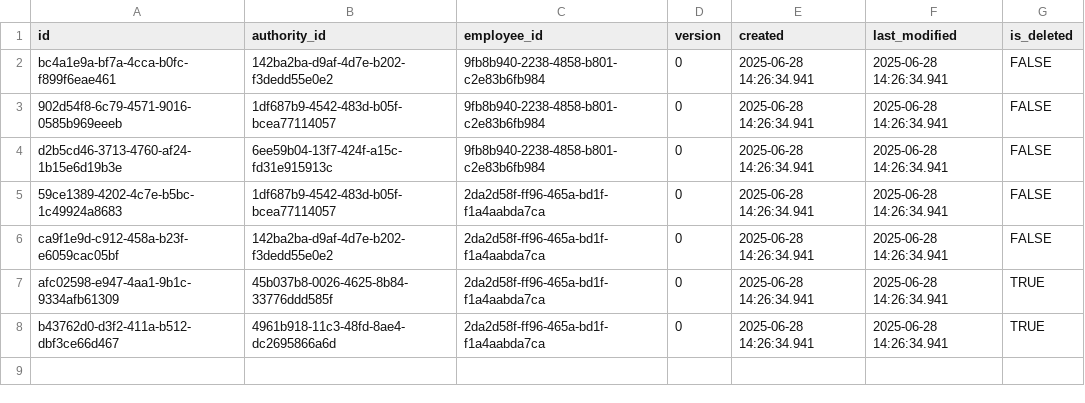
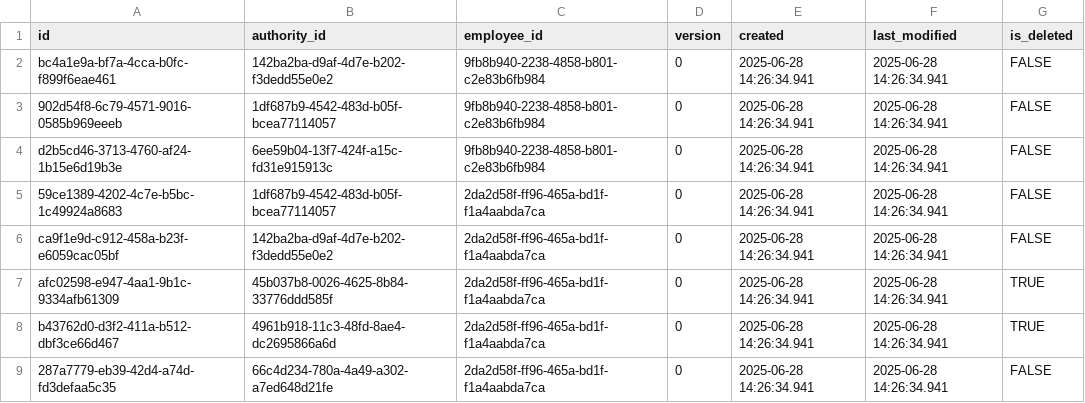
Before and after one commit to pawelNu/backend-project-manager, a CSV file: src/main/resources/db/changelog/0.5.0/employee_authorities.csv, drawn as a sheet; the diff names each change by its address in the sheet, - before the commit and + after, or states it on an @@ line.

```diff
--- a/src/main/resources/db/changelog/0.5.0/employee_authorities.csv
+++ b/src/main/resources/db/changelog/0.5.0/employee_authorities.csv
+row 9: 287a7779-eb39-42d4-a74d-fd3defaa5c35 | 66c4d234-780a-4a49-a302-a7ed648d21fe | 2da2d58f-ff96-465a-bd1f-f1a4aabda7ca | 0 | 2025-06-28 14:26:34.941 | 2025-06-28 14:26:34.941 | FALSE
```
Also changed, not shown: src/main/resources/db/changelog/0.5.0/authorities.csv, 2 other files.
